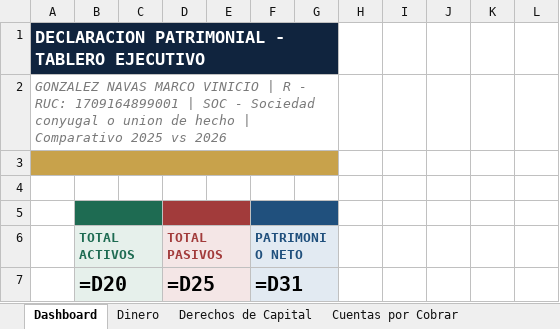
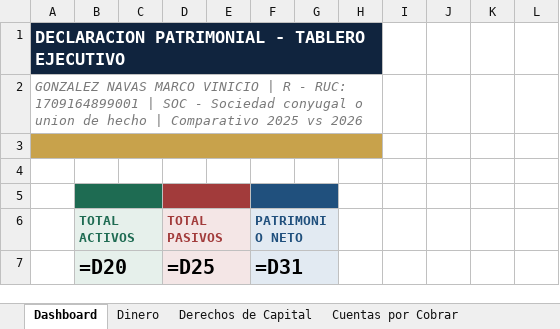
Before and after one commit to jcalupinia/auditbrain-python-runner, an Excel workbook: tools/Declaracion_Patrimonial_2025_MARCO.xlsx, sheet Dashboard, drawn as a sheet; only a part is shown; values as stored, in another font and other column widths than the file's, no borders; formulas without a stored value are shown as written; charts and pictures not drawn; the diff names each change by its address in the sheet, - before the commit and + after, or states it on an @@ line.

```diff
--- a/tools/Declaracion_Patrimonial_2025_MARCO.xlsx (sheet Dashboard)
+++ b/tools/Declaracion_Patrimonial_2025_MARCO.xlsx (sheet Dashboard)
-A1:G1 merged
+A1:H1 merged
-A2:G2 merged
+A2:H2 merged
-A3:G3 merged
+A3:H3 merged
```
Also changed, not shown: hidden cells, charts or pictures, tools/Declaracion_Patrimonial_2025_MARCO.xlsm, 1 other file.
